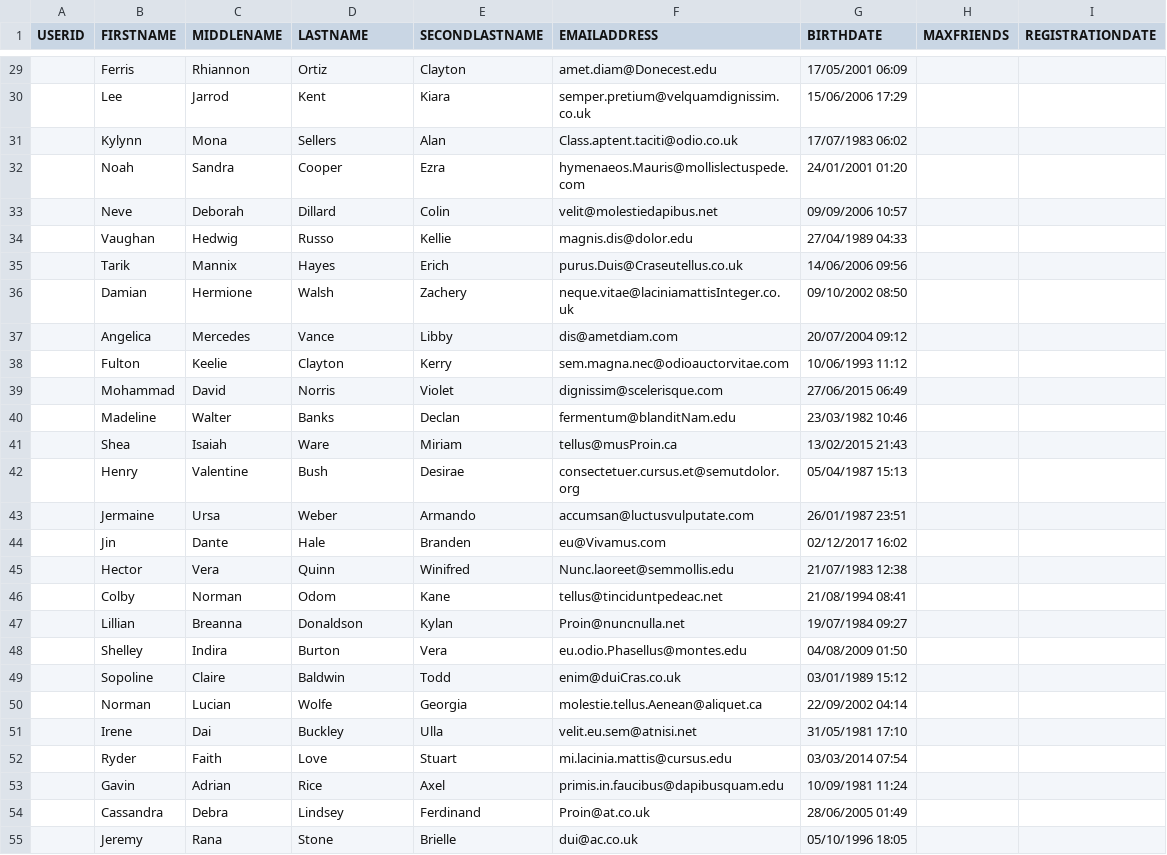
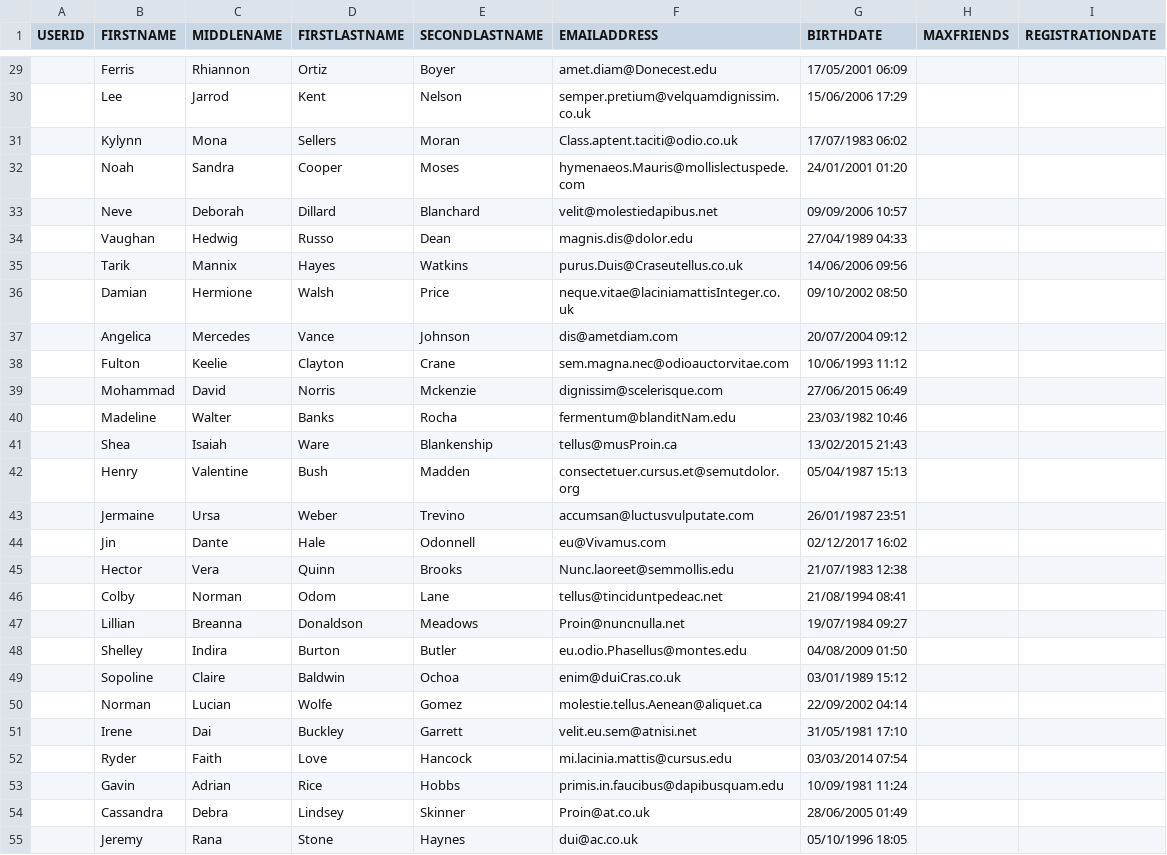
Before and after one commit to PabloMuralles/Proyecto1_Bases, a CSV file: Data_USER.csv, drawn as a sheet; only a part is shown, gaps mark what is left out; the diff covers the shown part only.

Commit message:
Second lastname v2

```diff
--- a/Data_USER.csv
+++ b/Data_USER.csv
@@ -1 +1 @@
-USERID,FIRSTNAME,MIDDLENAME,LASTNAME ,SECONDLASTNAME,EMAILADDRESS,BIRTHDATE ,MAXFRIENDS,REGISTRATIONDATE
+USERID,FIRSTNAME,MIDDLENAME,FIRSTLASTNAME,SECONDLASTNAME,EMAILADDRESS,BIRTHDATE ,MAXFRIENDS,REGISTRATIONDATE
@@ -29,27 +29,27 @@ USERID,FIRSTNAME,MIDDLENAME,LASTNAME ,SECONDLASTNAME,EMAILADDRESS,BIRTHDATE ,MAX
-,Ferris,Rhiannon,Ortiz,Clayton,amet.diam@Donecest.edu,17/05/2001 06:09,,
-,Lee,Jarrod,Kent,Kiara,semper.pretium@velquamdignissim.co.uk,15/06/2006 17:29,,
-,Kylynn,Mona,Sellers,Alan,Class.aptent.taciti@odio.co.uk,17/07/1983 06:02,,
-,Noah,Sandra,Cooper,Ezra,hymenaeos.Mauris@mollislectuspede.com,24/01/2001 01:20,,
-,Neve,Deborah,Dillard,Colin,velit@molestiedapibus.net,09/09/2006 10:57,,
-,Vaughan,Hedwig,Russo,Kellie,magnis.dis@dolor.edu,27/04/1989 04:33,,
-,Tarik,Mannix,Hayes,Erich,purus.Duis@Craseutellus.co.uk,14/06/2006 09:56,,
-,Damian,Hermione,Walsh,Zachery,neque.vitae@laciniamattisInteger.co.uk,09/10/2002 08:50,,
-,Angelica,Mercedes,Vance,Libby,dis@ametdiam.com,20/07/2004 09:12,,
-,Fulton,Keelie,Clayton,Kerry,sem.magna.nec@odioauctorvitae.com,10/06/1993 11:12,,
-,Mohammad,David,Norris,Violet,dignissim@scelerisque.com,27/06/2015 06:49,,
-,Madeline,Walter,Banks,Declan,fermentum@blanditNam.edu,23/03/1982 10:46,,
-,Shea,Isaiah,Ware,Miriam,tellus@musProin.ca,13/02/2015 21:43,,
-,Henry,Valentine,Bush,Desirae,consectetuer.cursus.et@semutdolor.org,05/04/1987 15:13,,
-,Jermaine,Ursa,Weber,Armando,accumsan@luctusvulputate.com,26/01/1987 23:51,,
-,Jin,Dante,Hale,Branden,eu@Vivamus.com,02/12/2017 16:02,,
-,Hector,Vera,Quinn,Winifred,Nunc.laoreet@semmollis.edu,21/07/1983 12:38,,
-,Colby,Norman,Odom,Kane,tellus@tinciduntpedeac.net,21/08/1994 08:41,,
-,Lillian,Breanna,Donaldson,Kylan,Proin@nuncnulla.net,19/07/1984 09:27,,
-,Shelley,Indira,Burton,Vera,eu.odio.Phasellus@montes.edu,04/08/2009 01:50,,
-,Sopoline,Claire,Baldwin,Todd,enim@duiCras.co.uk,03/01/1989 15:12,,
-,Norman,Lucian,Wolfe,Georgia,molestie.tellus.Aenean@aliquet.ca,22/09/2002 04:14,,
-,Irene,Dai,Buckley,Ulla,velit.eu.sem@atnisi.net,31/05/1981 17:10,,
-,Ryder,Faith,Love,Stuart,mi.lacinia.mattis@cursus.edu,03/03/2014 07:54,,
-,Gavin,Adrian,Rice,Axel,primis.in.faucibus@dapibusquam.edu,10/09/1981 11:24,,
-,Cassandra,Debra,Lindsey,Ferdinand,Proin@at.co.uk,28/06/2005 01:49,,
-,Jeremy,Rana,Stone,Brielle,dui@ac.co.uk,05/10/1996 18:05,,
+,Ferris,Rhiannon,Ortiz,Boyer,amet.diam@Donecest.edu,17/05/2001 06:09,,
+,Lee,Jarrod,Kent,Nelson,semper.pretium@velquamdignissim.co.uk,15/06/2006 17:29,,
+,Kylynn,Mona,Sellers,Moran,Class.aptent.taciti@odio.co.uk,17/07/1983 06:02,,
+,Noah,Sandra,Cooper,Moses,hymenaeos.Mauris@mollislectuspede.com,24/01/2001 01:20,,
+,Neve,Deborah,Dillard,Blanchard,velit@molestiedapibus.net,09/09/2006 10:57,,
+,Vaughan,Hedwig,Russo,Dean,magnis.dis@dolor.edu,27/04/1989 04:33,,
+,Tarik,Mannix,Hayes,Watkins,purus.Duis@Craseutellus.co.uk,14/06/2006 09:56,,
+,Damian,Hermione,Walsh,Price,neque.vitae@laciniamattisInteger.co.uk,09/10/2002 08:50,,
+,Angelica,Mercedes,Vance,Johnson,dis@ametdiam.com,20/07/2004 09:12,,
+,Fulton,Keelie,Clayton,Crane,sem.magna.nec@odioauctorvitae.com,10/06/1993 11:12,,
+,Mohammad,David,Norris,Mckenzie,dignissim@scelerisque.com,27/06/2015 06:49,,
+,Madeline,Walter,Banks,Rocha,fermentum@blanditNam.edu,23/03/1982 10:46,,
+,Shea,Isaiah,Ware,Blankenship,tellus@musProin.ca,13/02/2015 21:43,,
+,Henry,Valentine,Bush,Madden,consectetuer.cursus.et@semutdolor.org,05/04/1987 15:13,,
+,Jermaine,Ursa,Weber,Trevino,accumsan@luctusvulputate.com,26/01/1987 23:51,,
+,Jin,Dante,Hale,Odonnell,eu@Vivamus.com,02/12/2017 16:02,,
+,Hector,Vera,Quinn,Brooks,Nunc.laoreet@semmollis.edu,21/07/1983 12:38,,
+,Colby,Norman,Odom,Lane,tellus@tinciduntpedeac.net,21/08/1994 08:41,,
+,Lillian,Breanna,Donaldson,Meadows,Proin@nuncnulla.net,19/07/1984 09:27,,
+,Shelley,Indira,Burton,Butler,eu.odio.Phasellus@montes.edu,04/08/2009 01:50,,
+,Sopoline,Claire,Baldwin,Ochoa,enim@duiCras.co.uk,03/01/1989 15:12,,
+,Norman,Lucian,Wolfe,Gomez,molestie.tellus.Aenean@aliquet.ca,22/09/2002 04:14,,
+,Irene,Dai,Buckley,Garrett,velit.eu.sem@atnisi.net,31/05/1981 17:10,,
+,Ryder,Faith,Love,Hancock,mi.lacinia.mattis@cursus.edu,03/03/2014 07:54,,
+,Gavin,Adrian,Rice,Hobbs,primis.in.faucibus@dapibusquam.edu,10/09/1981 11:24,,
+,Cassandra,Debra,Lindsey,Skinner,Proin@at.co.uk,28/06/2005 01:49,,
+,Jeremy,Rana,Stone,Haynes,dui@ac.co.uk,05/10/1996 18:05,,
```
Also changed, not shown: 73 edited cells elsewhere in this file.
